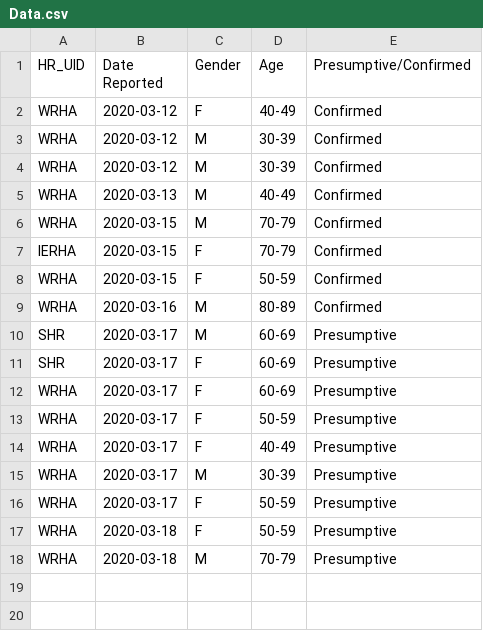
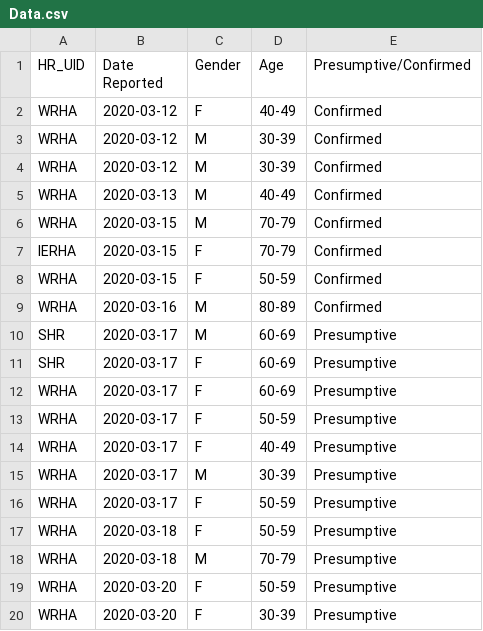
Before and after one commit to SamMorrissette/shiny-server, a CSV file: covid19mb/Data.csv, drawn as a sheet.

```diff
--- a/covid19mb/Data.csv
+++ b/covid19mb/Data.csv
@@ -18 +18,3 @@ WRHA,2020-03-18,F,50-59,Presumptive
 WRHA,2020-03-18,M,70-79,Presumptive
+WRHA,2020-03-20,F,50-59,Presumptive
+WRHA,2020-03-20,F,30-39,Presumptive
```
Also changed, not shown: 1 other file.
